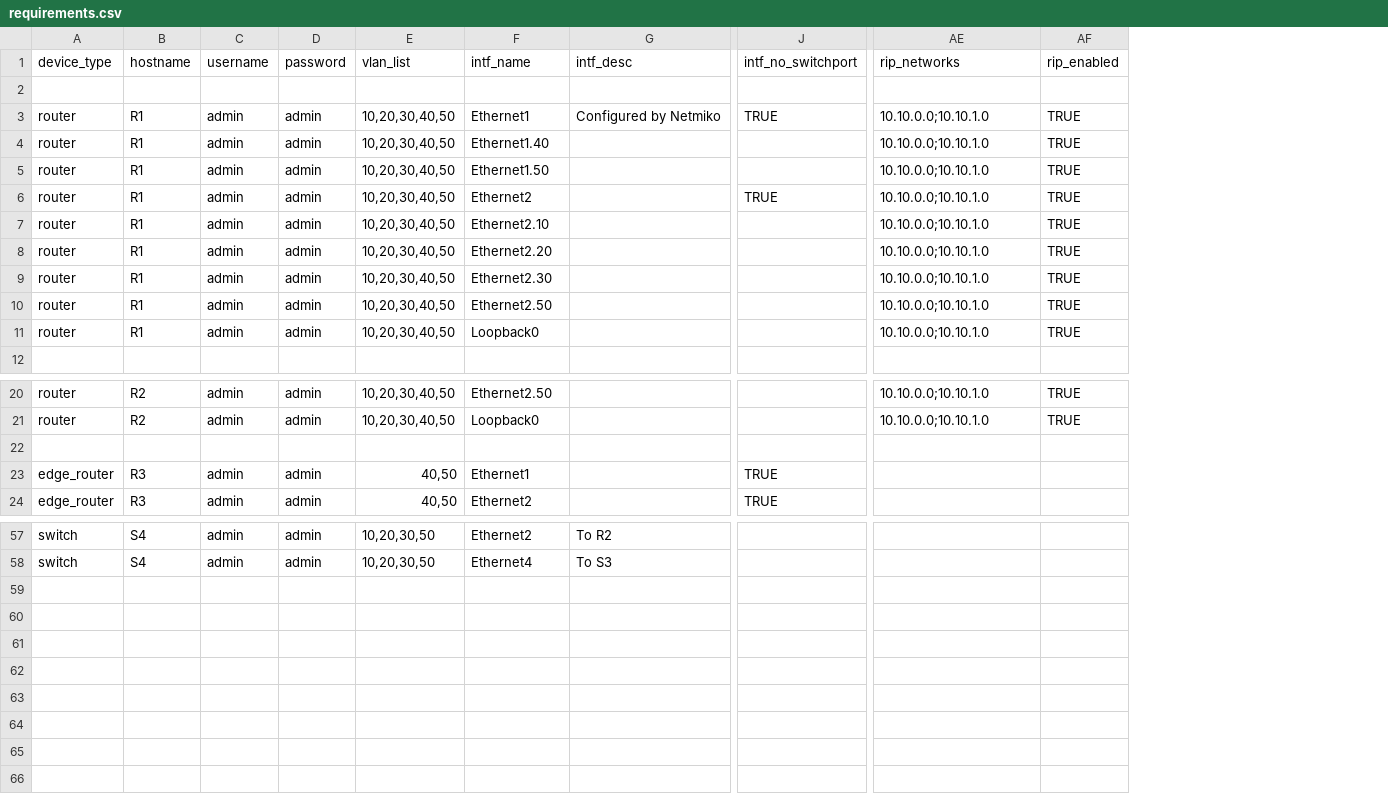
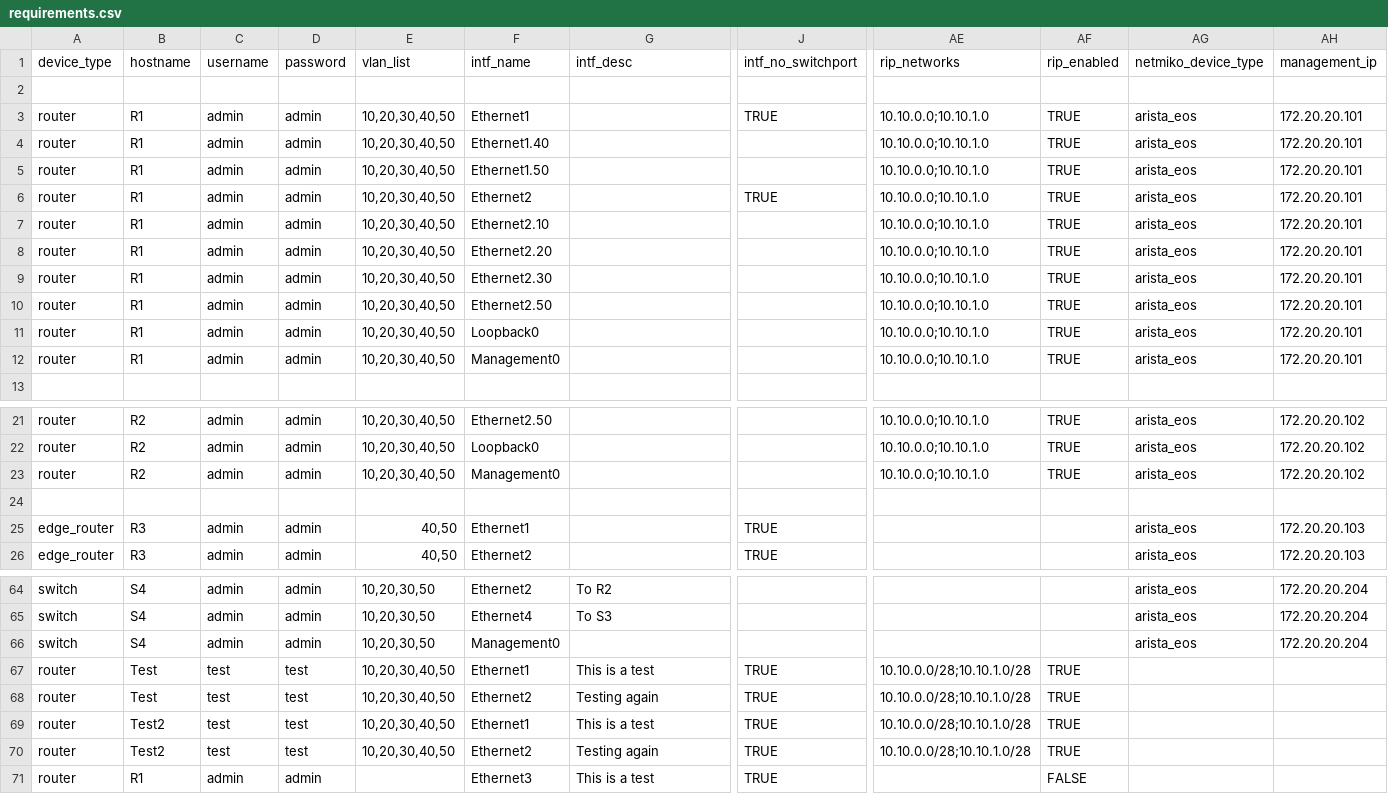
Before and after one commit to Danny-Vaughan/CSCI5840-Advanced-Network-Automation, a CSV file: Ansible/requirements.csv, drawn as a sheet; only a part is shown, gaps mark what is left out; rows hold the shown columns only; the diff covers the shown part only; the diff names each change by its address in the sheet, - before the commit and + after, or states it on an @@ line.

Commit message:
Adding rollback function on unit test failure

```diff
--- a/Ansible/requirements.csv
+++ b/Ansible/requirements.csv
+column AG (netmiko_device_type), rows 3-11: all arista_eos; rows 21-22: arista_eos | arista_eos; rows 25-26: arista_eos | arista_eos; rows 64-65: arista_eos | arista_eos
+column AH (management_ip), rows 3-11: all 172.20.20.101; rows 21-22: 172.20.20.102 | 172.20.20.102; rows 25-26: 172.20.20.103 | 172.20.20.103; rows 64-65: 172.20.20.204 | 172.20.20.204
-G3 (intf_desc): Configured by Netmiko
+G3 (intf_desc): (empty)
+row 12: router | R1 | admin | admin | 10,20,30,40,50 | Management0 |  |  | 10.10.0.0;10.10.1.0 | TRUE | arista_eos | 172.20.20.101
+row 23: router | R2 | admin | admin | 10,20,30,40,50 | Management0 |  |  | 10.10.0.0;10.10.1.0 | TRUE | arista_eos | 172.20.20.102
+row 66: switch | S4 | admin | admin | 10,20,30,50 | Management0 |  |  |  |  | arista_eos | 172.20.20.204
+row 67: router | Test | test | test | 10,20,30,40,50 | Ethernet1 | This is a test | TRUE | 10.10.0.0/28;10.10.1.0/28 | TRUE
+row 68: router | Test | test | test | 10,20,30,40,50 | Ethernet2 | Testing again | TRUE | 10.10.0.0/28;10.10.1.0/28 | TRUE
+row 69: router | Test2 | test | test | 10,20,30,40,50 | Ethernet1 | This is a test | TRUE | 10.10.0.0/28;10.10.1.0/28 | TRUE
+row 70: router | Test2 | test | test | 10,20,30,40,50 | Ethernet2 | Testing again | TRUE | 10.10.0.0/28;10.10.1.0/28 | TRUE
+row 71: router | R1 | admin | admin |  | Ethernet3 | This is a test | TRUE |  | FALSE
```
Also changed, not shown: 5 added rows elsewhere in this file, 33 other files.
